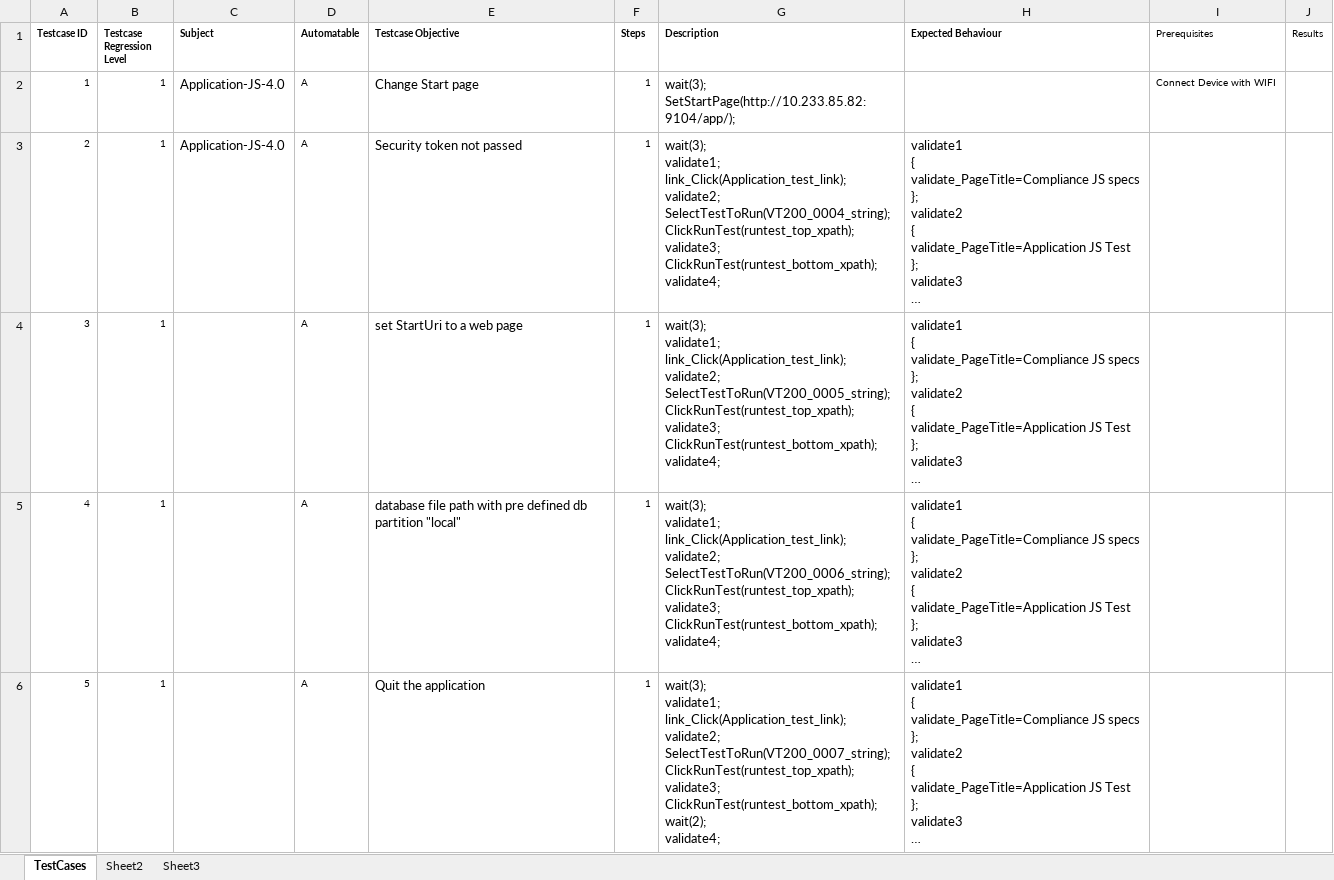
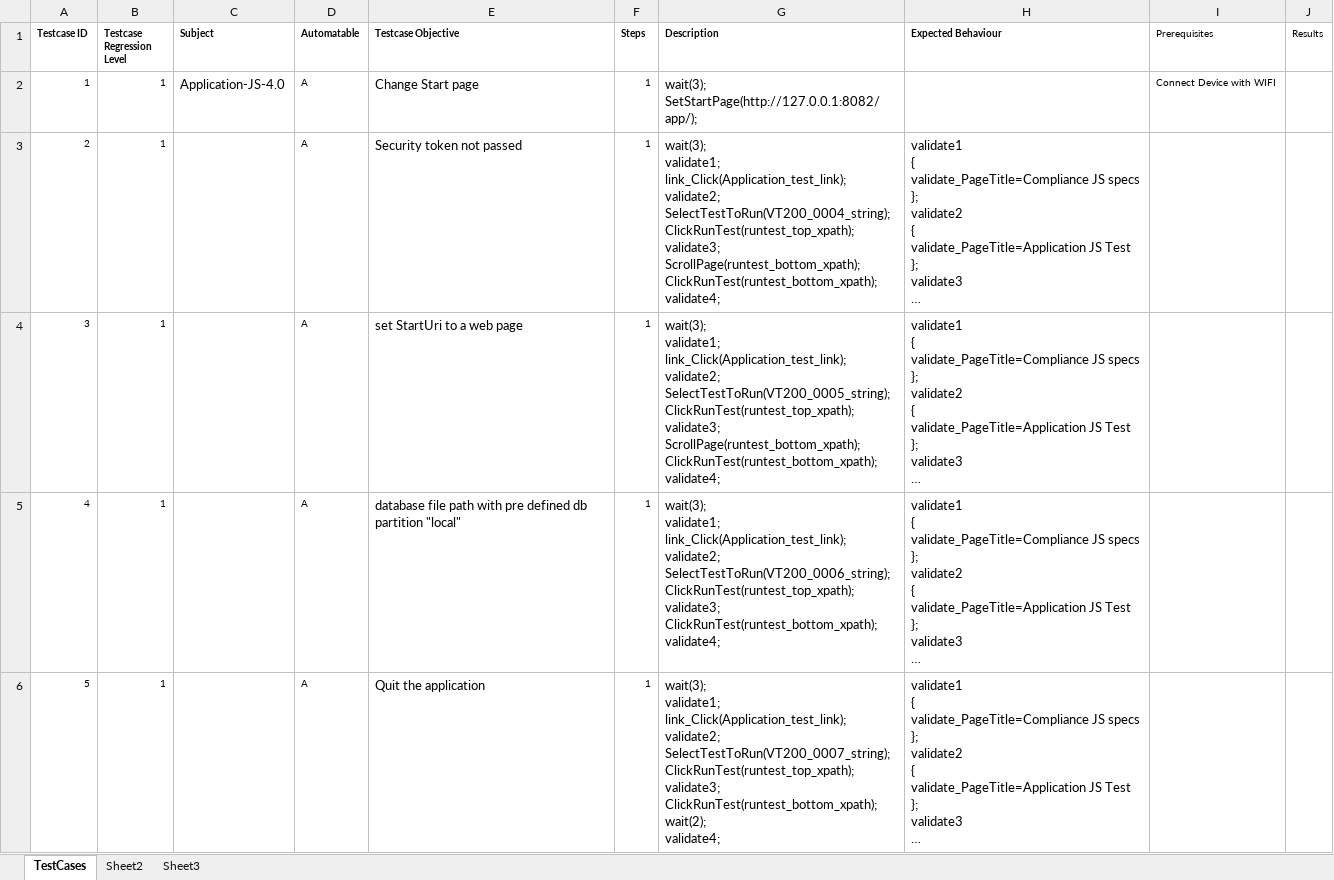
Before and after one commit to rhomobile/RMS-Testing, an Excel workbook: auto/other/UIAutomation/Hybrid_TestNG_Framework/src/com/xls/EB_Application_JS.xlsx, sheet TestCases, drawn as a sheet; only a part is shown; long unchanged cells end in …; values as stored, in another font and other column widths than the file's, no borders; ↵ is a line break in a cell; the diff names each change by its address in the sheet, - before the commit and + after, or states it on an @@ line.

```diff
--- a/auto/other/UIAutomation/Hybrid_TestNG_Framework/src/com/xls/EB_Application_JS.xlsx (sheet TestCases)
+++ b/auto/other/UIAutomation/Hybrid_TestNG_Framework/src/com/xls/EB_Application_JS.xlsx (sheet TestCases)
-G2 (Description): wait(3); ↵ SetStartPage(http://10.233.85.82:9104/app/);
+G2 (Description): wait(3); ↵ SetStartPage(http://127.0.0.1:8082/app/);
-C3 (Subject): Application-JS-4.0
+C3 (Subject): (empty)
-G3 (Description): …ClickRunTest(runtest_top_xpath); ↵ validate3; ↵ ClickRunTest(runtest_bottom_xpath); ↵ validate4;
+G3 (Description): …ClickRunTest(runtest_top_xpath); ↵ validate3; ↵ ScrollPage(runtest_bottom_xpath); ↵ ClickRunTest(runtest_bottom_xpath); ↵ validate4;
-G4 (Description): …ClickRunTest(runtest_top_xpath); ↵ validate3; ↵ ClickRunTest(runtest_bottom_xpath); ↵ validate4;
+G4 (Description): …ClickRunTest(runtest_top_xpath); ↵ validate3; ↵ ScrollPage(runtest_bottom_xpath); ↵ ClickRunTest(runtest_bottom_xpath); ↵ validate4;
```
Also changed, not shown: 21 other files.
